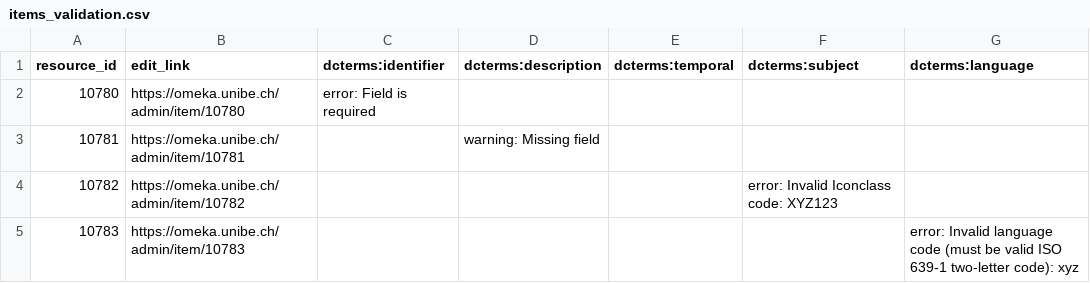
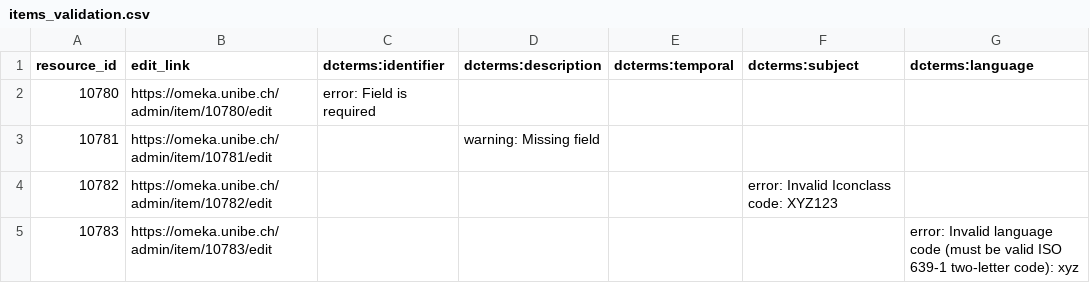
Before and after one commit to Stadt-Geschichte-Basel/sgb-data-validator, a CSV file: examples/sample_reports/items_validation.csv, drawn as a sheet.

```diff
--- a/examples/sample_reports/items_validation.csv
+++ b/examples/sample_reports/items_validation.csv
@@ -1,5 +1,5 @@
 resource_id,edit_link,dcterms:identifier,dcterms:description,dcterms:temporal,dcterms:subject,dcterms:language
-10780,https://omeka.unibe.ch/admin/item/10780,error: Field is required,,,,
-10781,https://omeka.unibe.ch/admin/item/10781,,warning: Missing field,,,
-10782,https://omeka.unibe.ch/admin/item/10782,,,,error: Invalid Iconclass code: XYZ123,
-10783,https://omeka.unibe.ch/admin/item/10783,,,,,error: Invalid language code (must be valid ISO 639-1 two-letter code): xyz
+10780,https://omeka.unibe.ch/admin/item/10780/edit,error: Field is required,,,,
+10781,https://omeka.unibe.ch/admin/item/10781/edit,,warning: Missing field,,,
+10782,https://omeka.unibe.ch/admin/item/10782/edit,,,,error: Invalid Iconclass code: XYZ123,
+10783,https://omeka.unibe.ch/admin/item/10783/edit,,,,,error: Invalid language code (must be valid ISO 639-1 two-letter code): xyz
```
Also changed, not shown: 7 other files.
